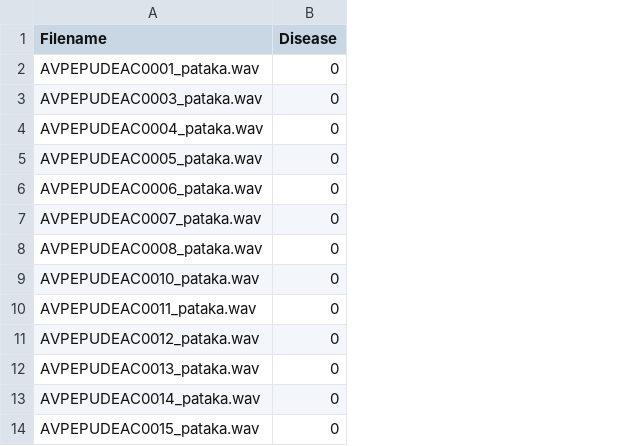
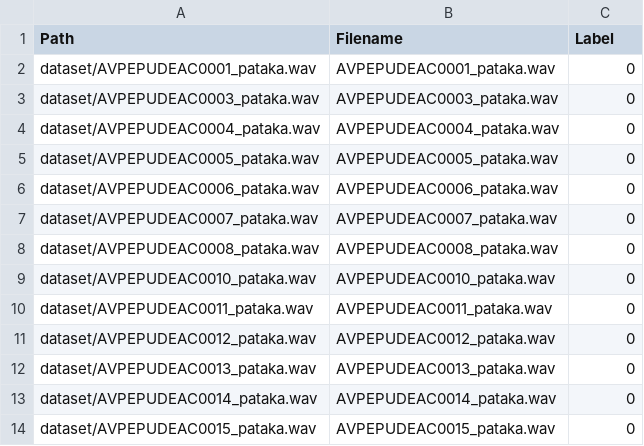
Before and after one commit to Speech-Recognition-PK/Speech-Recognition, a CSV file: dataset/labels.csv, drawn as a sheet; only a part is shown; addresses are those after the commit; the diff names each change by its address in the sheet, - before the commit and + after, or states it on an @@ line.

```diff
--- a/dataset/labels.csv
+++ b/dataset/labels.csv
+column A (Path), rows 2-14: dataset/AVPEPUDEAC0001_pataka.wav | dataset/AVPEPUDEAC0003_pataka.wav | dataset/AVPEPUDEAC0004_pataka.wav | dataset/AVPEPUDEAC0005_pataka.wav | dataset/AVPEPUDEAC0006_pataka.wav | dataset/AVPEPUDEAC0007_pataka.wav | dataset/AVPEPUDEAC0008_pataka.wav | dataset/AVPEPUDEAC0010_pataka.wav | dataset/AVPEPUDEAC0011_pataka.wav | dataset/AVPEPUDEAC0012_pataka.wav | dataset/AVPEPUDEAC0013_pataka.wav | dataset/AVPEPUDEAC0014_pataka.wav | dataset/AVPEPUDEAC0015_pataka.wav
-C1: Disease
+C1: Label
```
Also changed, not shown: 1 other file.
